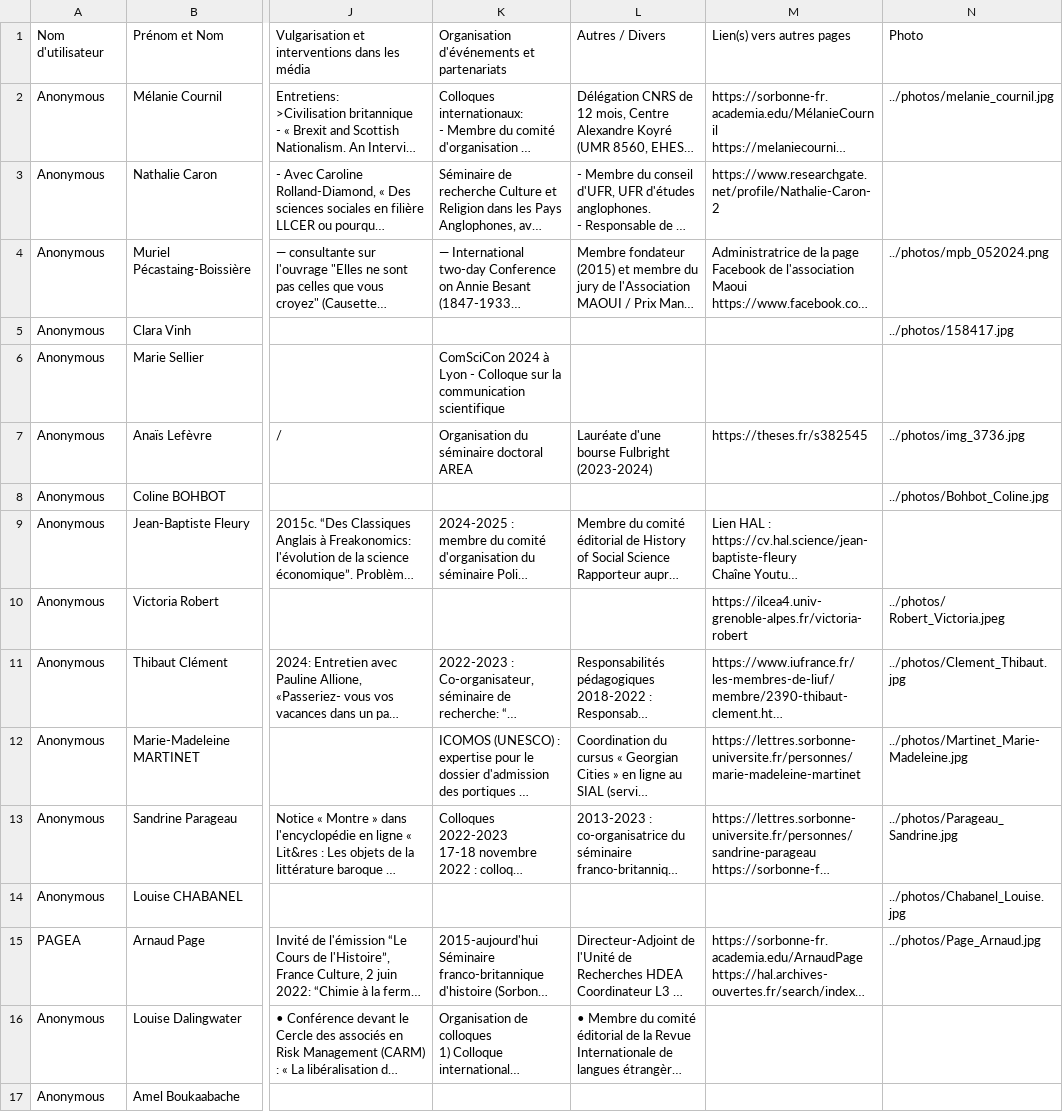
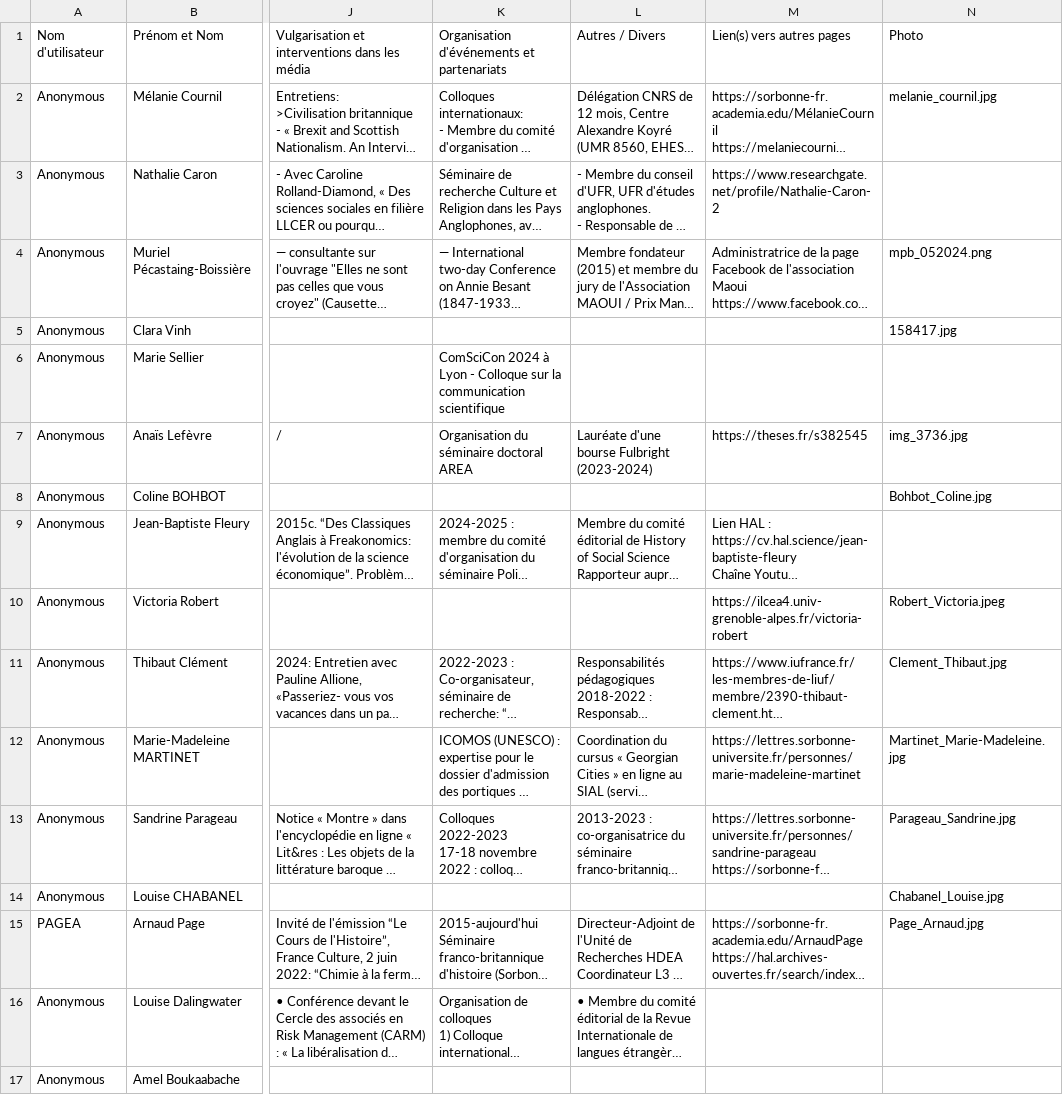
Before and after one commit to Tyrannas/SiteFelixTest, a CSV file: scripts/inputs/members.csv, drawn as a sheet; only a part is shown, gaps mark what is left out; long unchanged cells end in …; the diff covers the shown part only; the diff names each change by its address in the sheet, - before the commit and + after, or states it on an @@ line.

Commit message:
fix photos for members

```diff
--- a/scripts/inputs/members.csv
+++ b/scripts/inputs/members.csv
-N2: ../photos/melanie_cournil.jpg
+N2: melanie_cournil.jpg
-N4: ../photos/mpb_052024.png
+N4: mpb_052024.png
-N5: ../photos/158417.jpg
+N5: 158417.jpg
-N7: ../photos/img_3736.jpg
+N7: img_3736.jpg
-N8: ../photos/Bohbot_Coline.jpg
+N8: Bohbot_Coline.jpg
-N10: ../photos/ Robert_Victoria.jpeg
+N10: Robert_Victoria.jpeg
-N11: ../photos/Clement_Thibaut.jpg
+N11: Clement_Thibaut.jpg
-N12: ../photos/Martinet_Marie-Madeleine.jpg
+N12: Martinet_Marie-Madeleine.jpg
-N13: ../photos/Parageau_Sandrine.jpg
+N13: Parageau_Sandrine.jpg
-N14: ../photos/Chabanel_Louise.jpg
+N14: Chabanel_Louise.jpg
-N15: ../photos/Page_Arnaud.jpg
+N15: Page_Arnaud.jpg
```
Also changed, not shown: 11 edited cells elsewhere in this file, 2 other files.
